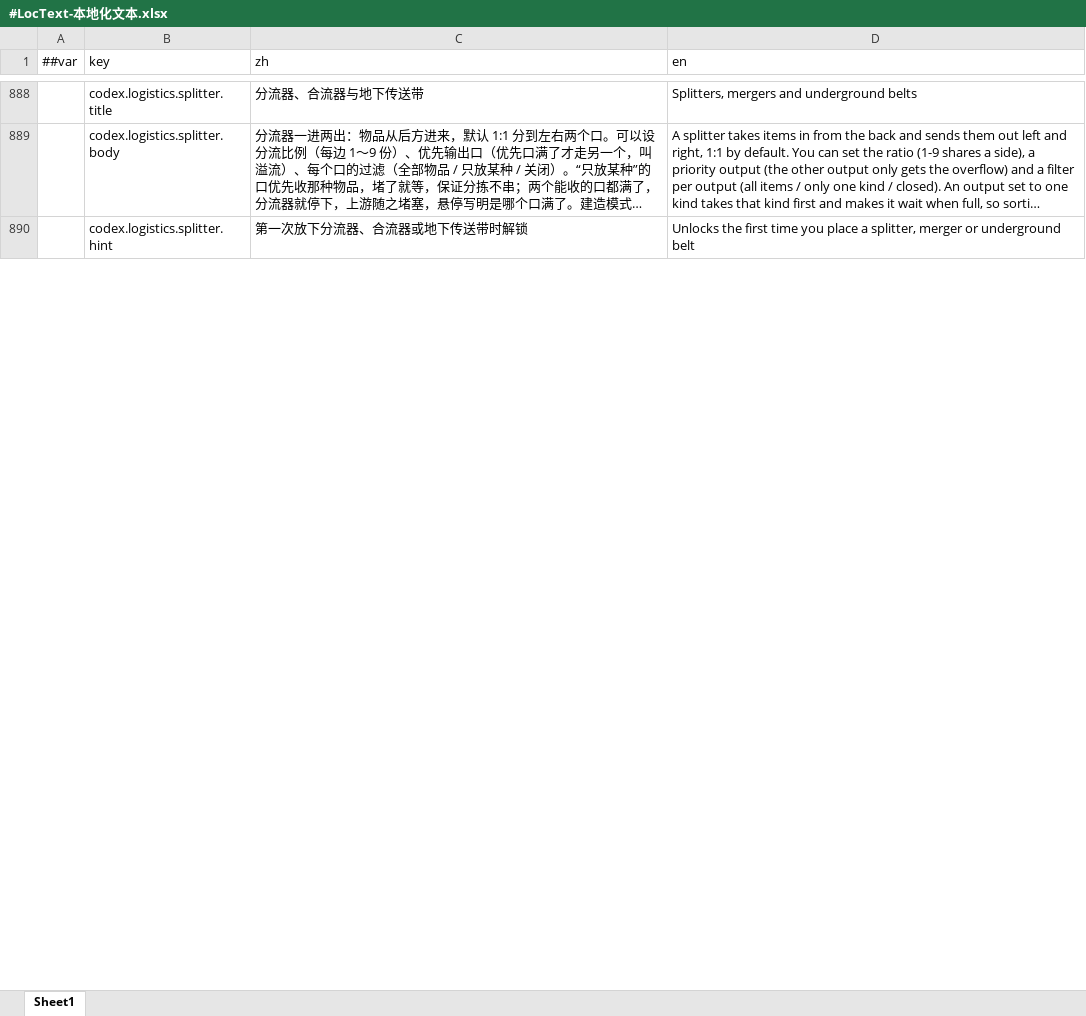
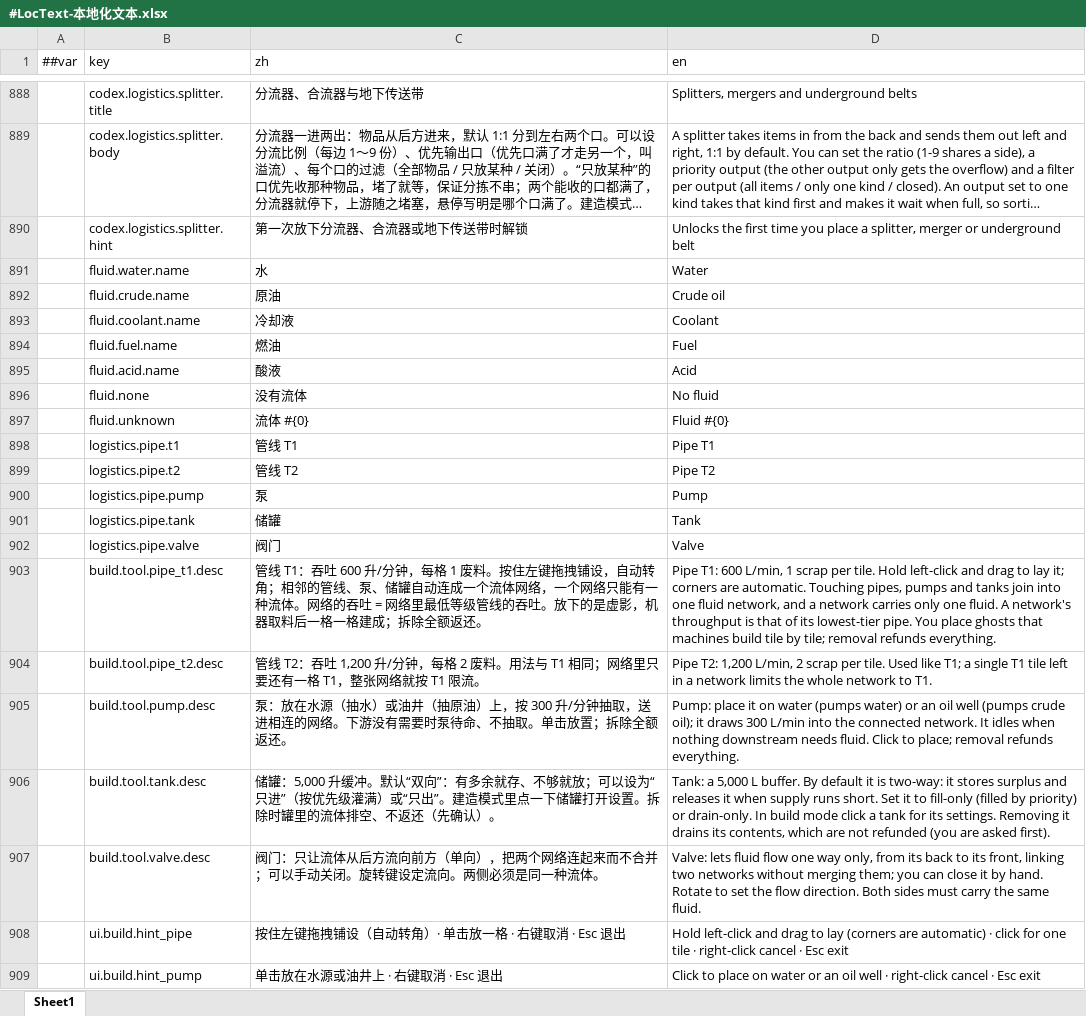
Before and after one commit to silencebin1993/TEngine, an Excel workbook: Configs/GameConfig/Datas/fg/#LocText-本地化文本.xlsx, sheet Sheet1, drawn as a sheet; only a part is shown, gaps mark what is left out; long unchanged cells end in …; values as stored, in another font and other column widths than the file's, no borders; the diff covers the shown part only; the diff names each change by its address in the sheet, - before the commit and + after, or states it on an @@ line.

```diff
--- a/Configs/GameConfig/Datas/fg/#LocText-本地化文本.xlsx (sheet Sheet1)
+++ b/Configs/GameConfig/Datas/fg/#LocText-本地化文本.xlsx (sheet Sheet1)
+row 891:  | fluid.water.name | 水 | Water
+row 892:  | fluid.crude.name | 原油 | Crude oil
+row 893:  | fluid.coolant.name | 冷却液 | Coolant
+row 894:  | fluid.fuel.name | 燃油 | Fuel
+row 895:  | fluid.acid.name | 酸液 | Acid
+row 896:  | fluid.none | 没有流体 | No fluid
+row 897:  | fluid.unknown | 流体 #{0} | Fluid #{0}
+row 898:  | logistics.pipe.t1 | 管线 T1 | Pipe T1
+row 899:  | logistics.pipe.t2 | 管线 T2 | Pipe T2
+row 900:  | logistics.pipe.pump | 泵 | Pump
+row 901:  | logistics.pipe.tank | 储罐 | Tank
+row 902:  | logistics.pipe.valve | 阀门 | Valve
+row 903:  | build.tool.pipe_t1.desc | 管线 T1：吞吐 600 升/分钟，每格 1 废料。按住左键拖拽铺设，自动转角；相邻的管线、泵、储罐自动连成一个流体网络，一个网络只能有一种流体。网络的吞吐 = 网络里最低等级管线的吞吐。放下的是虚影，机器取料后一格一格建成；拆除全额返还。 | Pipe T1: 600 L/min, 1 scrap per tile. Hold left-click and drag to lay it; corners are automatic. Touching pipes, pumps and tanks join into one fluid network, and a network carries only one fluid. A network's throughput is that of its lowest-tier pipe. You place ghosts that machines build tile by tile; removal refunds everything.
+row 904:  | build.tool.pipe_t2.desc | 管线 T2：吞吐 1,200 升/分钟，每格 2 废料。用法与 T1 相同；网络里只要还有一格 T1，整张网络就按 T1 限流。 | Pipe T2: 1,200 L/min, 2 scrap per tile. Used like T1; a single T1 tile left in a network limits the whole network to T1.
+row 905:  | build.tool.pump.desc | 泵：放在水源（抽水）或油井（抽原油）上，按 300 升/分钟抽取，送进相连的网络。下游没有需要时泵待命、不抽取。单击放置；拆除全额返还。 | Pump: place it on water (pumps water) or an oil well (pumps crude oil); it draws 300 L/min into the connected network. It idles when nothing downstream needs fluid. Click to place; removal refunds everything.
+row 906:  | build.tool.tank.desc | 储罐：5,000 升缓冲。默认“双向”：有多余就存、不够就放；可以设为“只进”（按优先级灌满）或“只出”。建造模式里点一下储罐打开设置。拆除时罐里的流体排空、不返还（先确认）。 | Tank: a 5,000 L buffer. By default it is two-way: it stores surplus and releases it when supply runs short. Set it to fill-only (filled by priority) or drain-only. In build mode click a tank for its settings. Removing it drains its contents, which are not refunded (you are asked first).
+row 907:  | build.tool.valve.desc | 阀门：只让流体从后方流向前方（单向），把两个网络连起来而不合并；可以手动关闭。旋转键设定流向。两侧必须是同一种流体。 | Valve: lets fluid flow one way only, from its back to its front, linking two networks without merging them; you can close it by hand. Rotate to set the flow direction. Both sides must carry the same fluid.
+row 908:  | ui.build.hint_pipe | 按住左键拖拽铺设（自动转角）· 单击放一格 · 右键取消 · Esc 退出 | Hold left-click and drag to lay (corners are automatic) · click for one tile · right-click cancel · Esc exit
+row 909:  | ui.build.hint_pump | 单击放在水源或油井上 · 右键取消 · Esc 退出 | Click to place on water or an oil well · right-click cancel · Esc exit
```
Also changed, not shown: 95 added rows and 4 edited cells elsewhere in this sheet, Configs/GameConfig/Datas/fg/#BuildTool-建造菜单工具.xlsx, Configs/GameConfig/Datas/fg/#CodexEntry-机制图鉴条目.xlsx, 41 other files.
